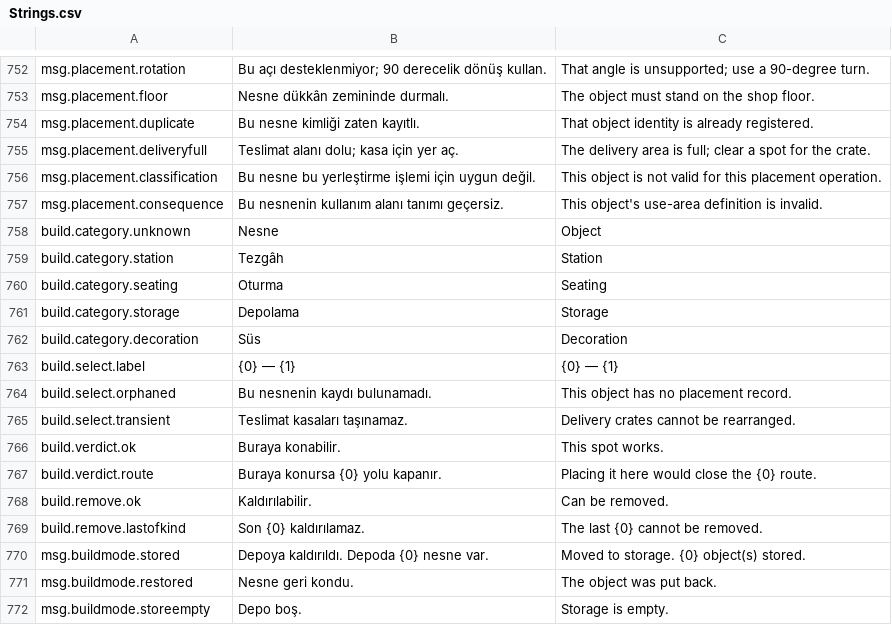
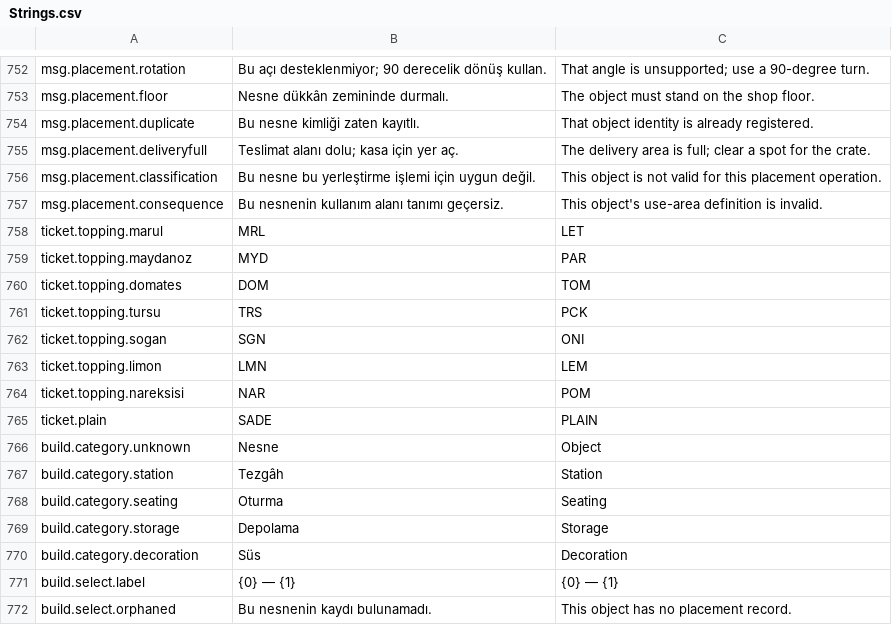
Before and after one commit to adilalperenciftci/CigkofteSimulator, a CSV file: Config/Text/Strings.csv, drawn as a sheet; only a part is shown, gaps mark what is left out; the shorter side is filled out with more unchanged rows; the diff names each change by its address in the sheet, - before the commit and + after, or states it on an @@ line.

Commit message:
feat: put the toppings on the ticket, since they are most of the score
The label above a customer said spice, portion, ayran, takeaway and VIP. It did
not say the toppings, which are 30 of the 100 points ScoreWrap awards - more
than the spice at 25 and the portions at 15. The single largest thing the player
is graded on was the one thing the customer never said out loud.

Not invisible: DrawCustomerPanel lists them in full. But only for
FrontCustomer(), so a queue of three has two whose orders cannot be read at all,
and the panel sits bottom-right while the player is looking at a station.

What kept the label short is width - seven toppings spelled out is a paragraph
over somebody's head - so the ticket uses a code per topping.

That makes uniqueness the thing to get right, and it is not trivial. Two Turkish
toppings start with M (Marul, Maydanoz) and two English ones with L (Lettuce,
Lemon), so the obvious first-letter scheme is broken in both languages and
broken differently in each. The codes are authored per language in Config/Text
and their uniqueness is a test across every language rather than a hope: a
collision does not crash, it quietly shows the wrong order.

An order with no toppings says so rather than leaving a gap, because a blank
stretch reads as a label that has not finished loading.

Mutation: giving Maydanoz the same code as Marul fails the test in both
languages at once, which is what shows the per-language loop is doing work.

Nobody has read one of these tickets. Whether MRL+SGN is learned in a minute or
resented as a cipher is not something a test here can answer; if it does not
land the fallback is fewer codes, not longer ones.

```diff
--- a/Config/Text/Strings.csv
+++ b/Config/Text/Strings.csv
+row 758: ticket.topping.marul | MRL | LET
+row 759: ticket.topping.maydanoz | MYD | PAR
+row 760: ticket.topping.domates | DOM | TOM
+row 761: ticket.topping.tursu | TRS | PCK
+row 762: ticket.topping.sogan | SGN | ONI
+row 763: ticket.topping.limon | LMN | LEM
+row 764: ticket.topping.nareksisi | NAR | POM
+row 765: ticket.plain | SADE | PLAIN
```
Also changed, not shown: 5 other files.
